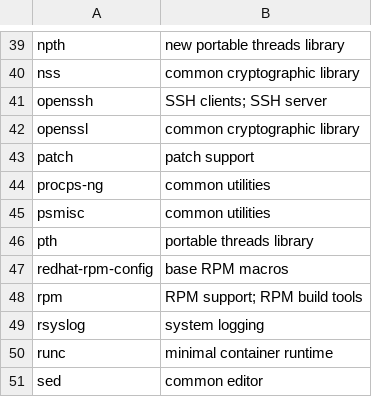
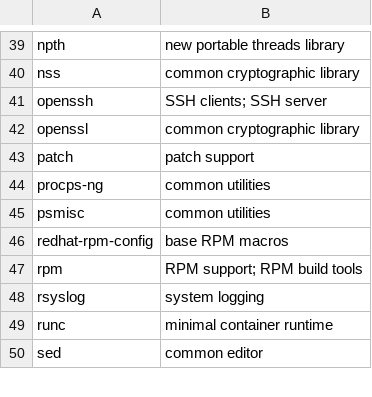
Before and after one commit to fedora-modularity/hp, a CSV file: platform.csv, drawn as a sheet; only a part is shown, gaps mark what is left out; the diff names each change by its address in the sheet, - before the commit and + after, or states it on an @@ line.

```diff
--- a/platform.csv
+++ b/platform.csv
-row 46: pth | portable threads library
```
Also changed, not shown: 15 other files.
